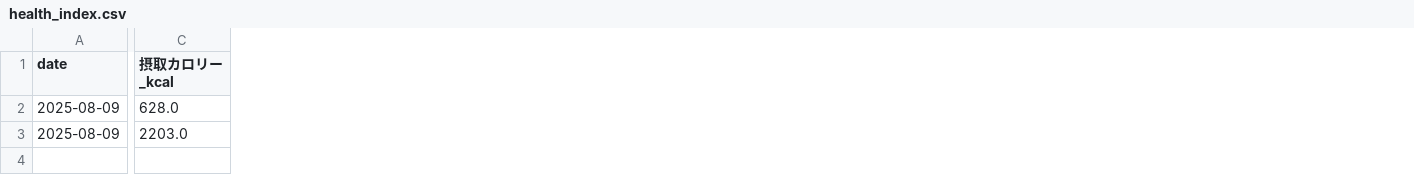
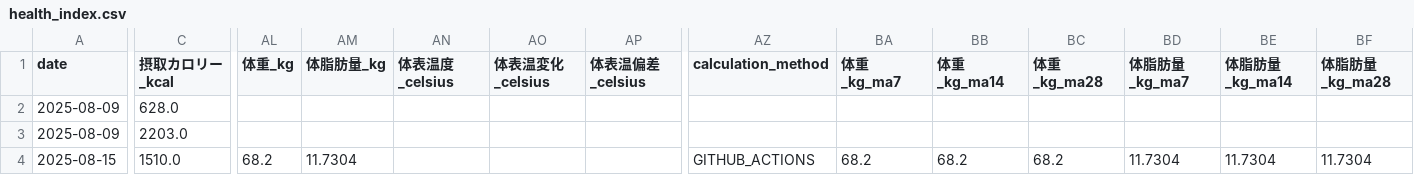
Before and after one commit to bunya-gap/health-management-free, a CSV file: reports/health_index.csv, drawn as a sheet; only a part is shown, gaps mark what is left out; rows hold the shown columns only; the diff covers the shown part only; the diff names each change by its address in the sheet, - before the commit and + after, or states it on an @@ line.

Commit message:
🔧 体組成データ緊急修正・README更新 - 2025-08-15
- 体重: 68.2kg
- 体脂肪率: 17.2%
- 筋肉量: 52.1kg
- カロリー収支: -490kcal
- 根本原因調査完了・改善計画策定

目的: GitHub Actions正常レポート復旧

```diff
--- a/reports/health_index.csv
+++ b/reports/health_index.csv
+column AL (体重_kg), empty
+column AM (体脂肪量_kg), empty
+column AN (体表温度_celsius), empty
+column AO (体表温変化_celsius), empty
+column AP (体表温偏差_celsius), empty
+column AZ (calculation_method), empty
+column BA (体重_kg_ma7), empty
+column BB (体重_kg_ma14), empty
+column BC (体重_kg_ma28), empty
+column BD (体脂肪量_kg_ma7), empty
+column BE (体脂肪量_kg_ma14), empty
+column BF (体脂肪量_kg_ma28), empty
+row 4: 2025-08-15 | 1510.0 | 68.2 | 11.7304 |  |  |  | GITHUB_ACTIONS | 68.2 | 68.2 | 68.2 | 11.7304 | 11.7304 | 11.7304
```
Also changed, not shown: 9 added columns and 8 edited cells elsewhere in this file, reports/daily_health_data.csv, 2 other files.
